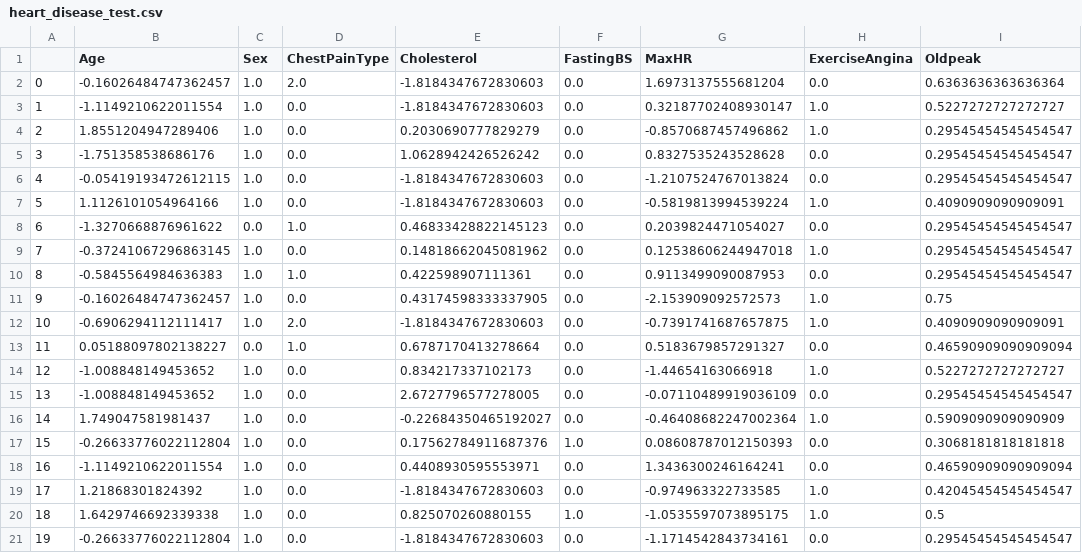
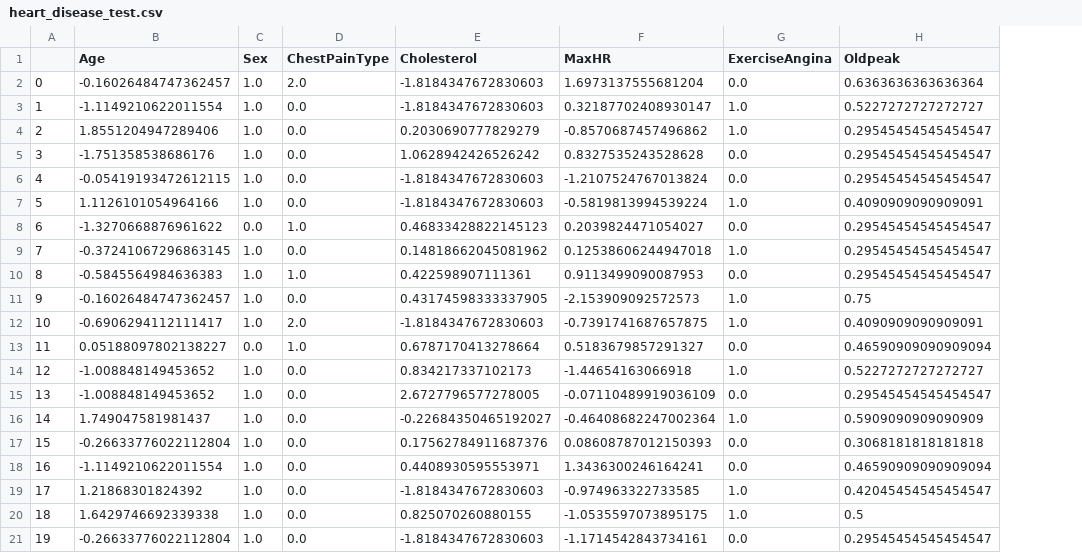
Before and after one commit to ect-comp/lop, a CSV file: provas/heart_disease_test.csv, drawn as a sheet; only a part is shown; the diff names each change by its address in the sheet, - before the commit and + after, or states it on an @@ line.

Commit message:
Update heart_disease_test.csv

```diff
--- a/provas/heart_disease_test.csv
+++ b/provas/heart_disease_test.csv
-column F (FastingBS), rows 2-21: 0.0 | 0.0 | 0.0 | 0.0 | 0.0 | 0.0 | 0.0 | 0.0 | 0.0 | 0.0 | 0.0 | 0.0 | 0.0 | 0.0 | 0.0 | 1.0 | 0.0 | 0.0 | 1.0 | 0.0
```
